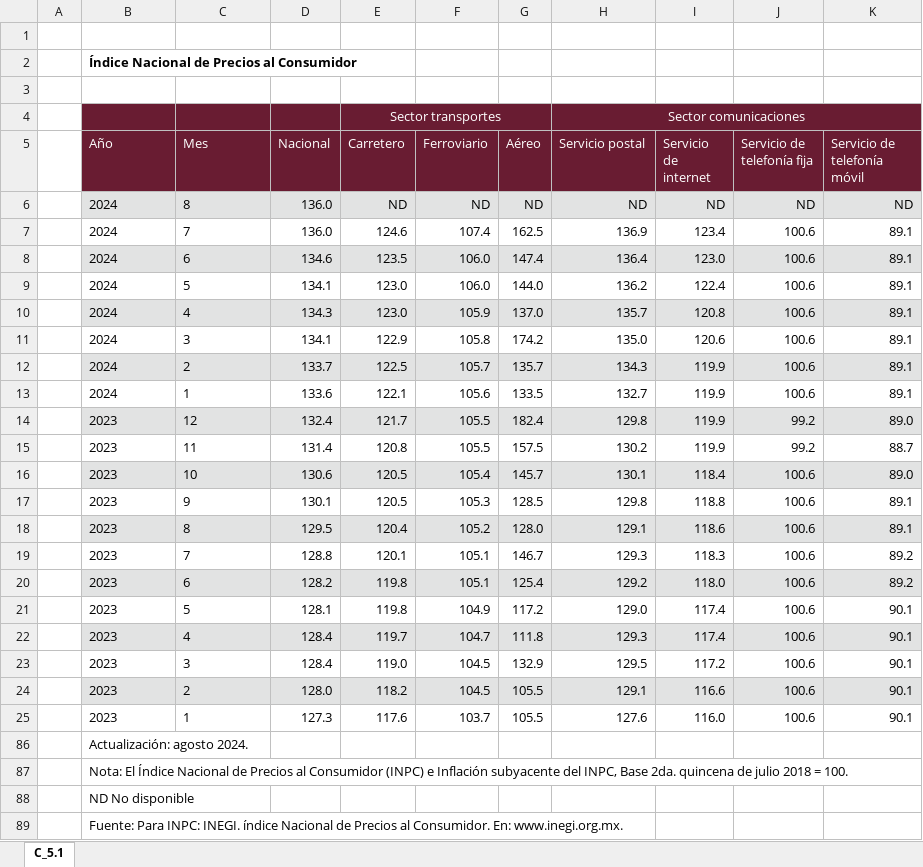
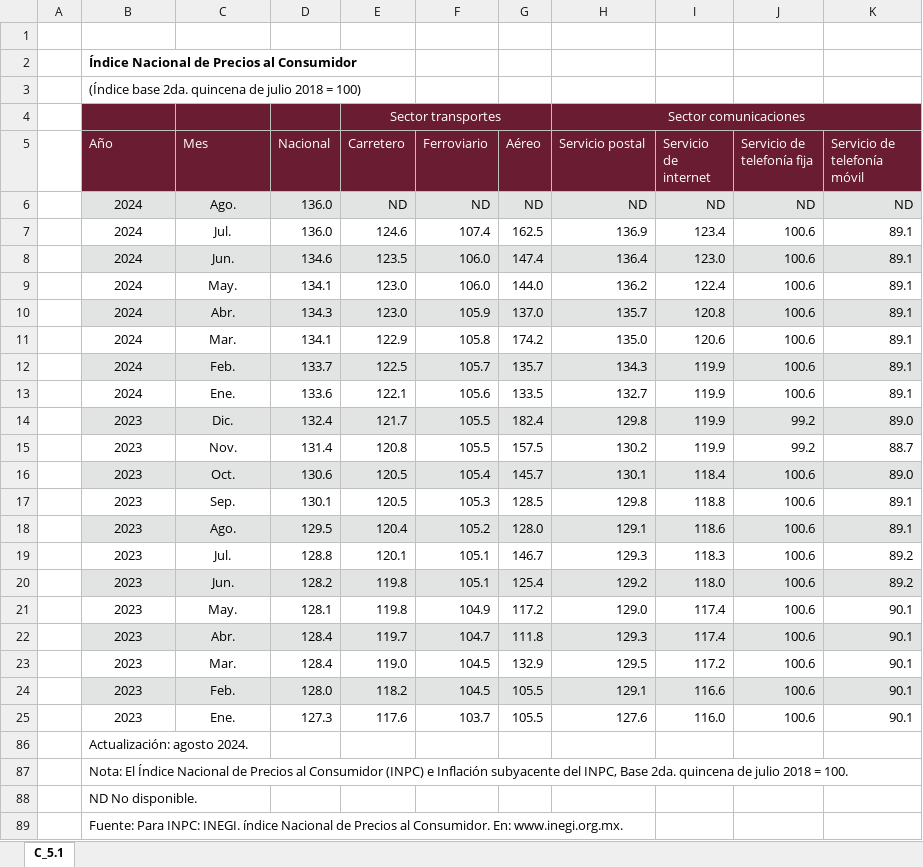
Before and after one commit to NeczarLopez/TI_Estadistica_Mensual_SICT, an Excel workbook: INPC.xlsx, sheet C_5.1, drawn as a sheet; values as stored, in another font and other column widths than the file's, no borders; table styles not drawn; the diff names each change by its address in the sheet, - before the commit and + after, or states it on an @@ line.

```diff
--- a/INPC.xlsx (sheet C_5.1)
+++ b/INPC.xlsx (sheet C_5.1)
-B3 (Año): (empty)
+B3 (Año): (Índice base 2da. quincena de julio 2018 = 100)
-B6:C25 alignment: left
+B6:C25 alignment: center
-C6 (Mes): 8
+C6 (Mes): Ago.
-C7 (Mes): 7
+C7 (Mes): Jul.
-C8 (Mes): 6
+C8 (Mes): Jun.
-C9 (Mes): 5
+C9 (Mes): May.
-C10 (Mes): 4
+C10 (Mes): Abr.
-C11 (Mes): 3
+C11 (Mes): Mar.
-C12 (Mes): 2
+C12 (Mes): Feb.
-C13 (Mes): 1
+C13 (Mes): Ene.
-C14 (Mes): 12
+C14 (Mes): Dic.
-C15 (Mes): 11
+C15 (Mes): Nov.
-C16 (Mes): 10
+C16 (Mes): Oct.
-C17 (Mes): 9
+C17 (Mes): Sep.
-C18 (Mes): 8
+C18 (Mes): Ago.
-C19 (Mes): 7
+C19 (Mes): Jul.
-C20 (Mes): 6
+C20 (Mes): Jun.
-C21 (Mes): 5
+C21 (Mes): May.
-C22 (Mes): 4
+C22 (Mes): Abr.
-C23 (Mes): 3
+C23 (Mes): Mar.
-C24 (Mes): 2
+C24 (Mes): Feb.
-C25 (Mes): 1
+C25 (Mes): Ene.
-B88 (Año): ND No disponible
+B88 (Año): ND No disponible.
```
Also changed, not shown: hidden cells, Empresas_Permisionarias.xlsx, Ind_Int_EEUU.xlsx, 46 other files.
